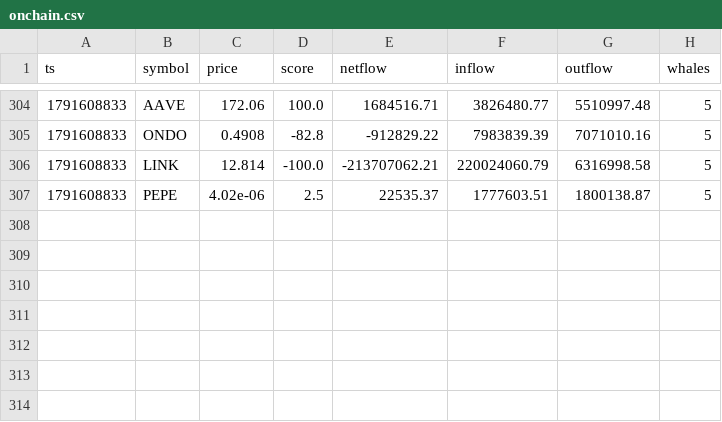
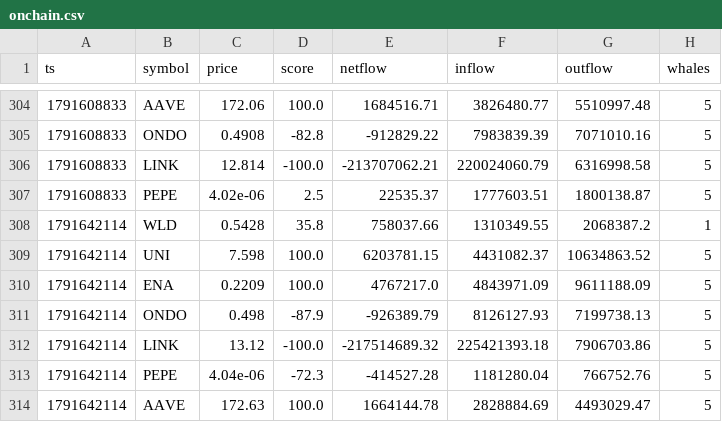
Before and after one commit to olgunkadirgulhan/moon-or-doom-bot, a CSV file: tracking/onchain.csv, drawn as a sheet; only a part is shown, gaps mark what is left out; the diff names each change by its address in the sheet, - before the commit and + after, or states it on an @@ line.

```diff
--- a/tracking/onchain.csv
+++ b/tracking/onchain.csv
+row 308: 1791642114 | WLD | 0.5428 | 35.8 | 758037.66 | 1310349.55 | 2068387.2 | 1
+row 309: 1791642114 | UNI | 7.598 | 100.0 | 6203781.15 | 4431082.37 | 10634863.52 | 5
+row 310: 1791642114 | ENA | 0.2209 | 100.0 | 4767217.0 | 4843971.09 | 9611188.09 | 5
+row 311: 1791642114 | ONDO | 0.498 | -87.9 | -926389.79 | 8126127.93 | 7199738.13 | 5
+row 312: 1791642114 | LINK | 13.12 | -100.0 | -217514689.32 | 225421393.18 | 7906703.86 | 5
+row 313: 1791642114 | PEPE | 4.04e-06 | -72.3 | -414527.28 | 1181280.04 | 766752.76 | 5
+row 314: 1791642114 | AAVE | 172.63 | 100.0 | 1664144.78 | 2828884.69 | 4493029.47 | 5
```
Also changed, not shown: 2 other files.
